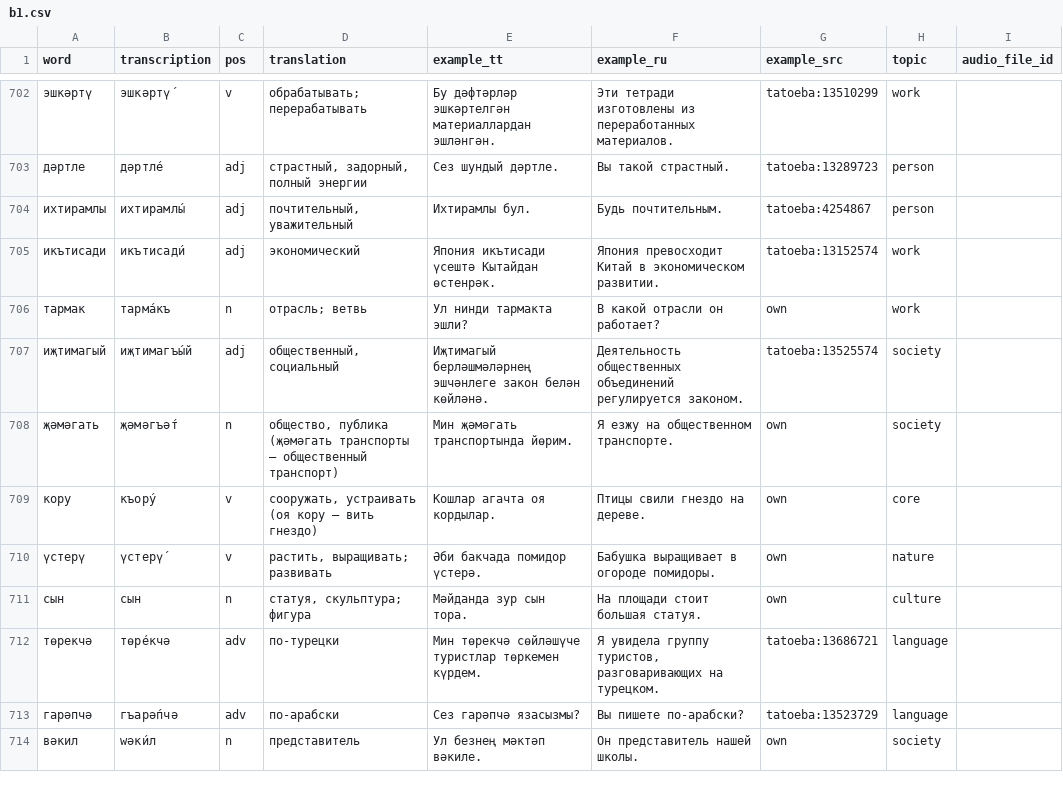
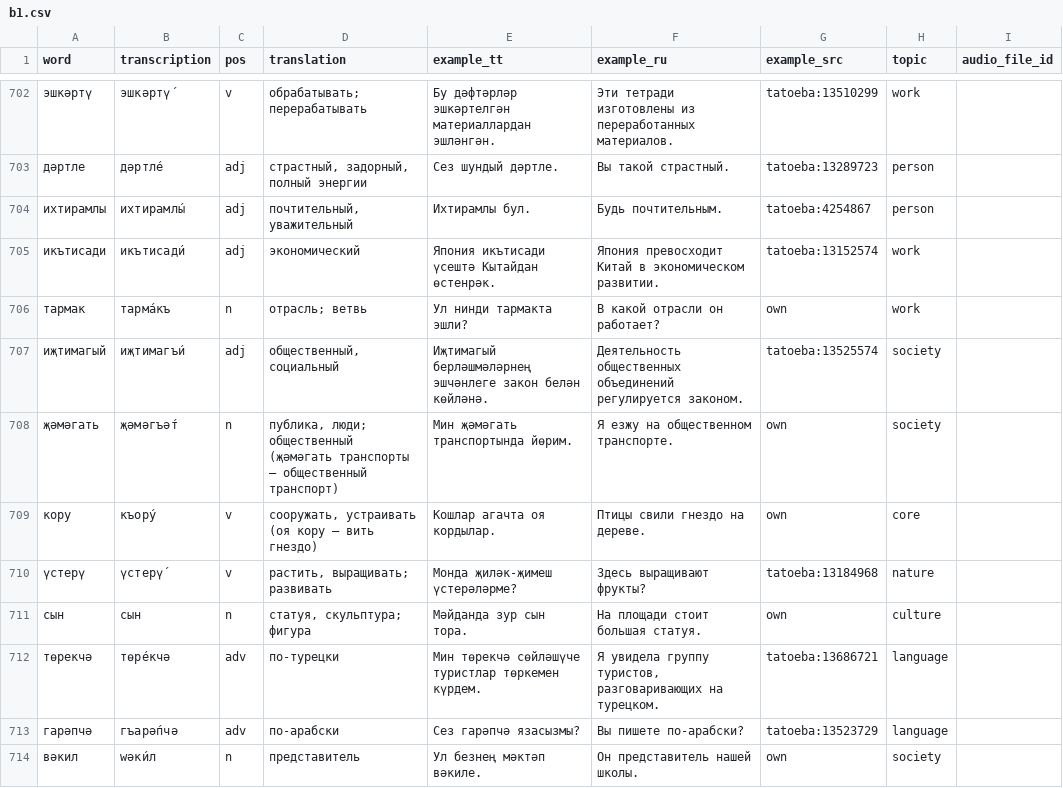
Before and after one commit to Iskander-ibragimov/kabatla-bot, a CSV file: data/catalog/b1.csv, drawn as a sheet; only a part is shown, gaps mark what is left out; the diff covers the shown part only.

```diff
--- a/data/catalog/b1.csv
+++ b/data/catalog/b1.csv
@@ -706,6 +706,6 @@ word,transcription,pos,translation,example_tt,example_ru,example_src,topic,audio
 тармак,тарма́къ,n,отрасль; ветвь,Ул нинди тармакта эшли?,В какой отрасли он работает?,own,work,
-иҗтимагый,иҗтимагъы́й,adj,"общественный, социальный",Иҗтимагый берләшмәләрнең эшчәнлеге закон белән көйләнә.,Деятельность общественных объединений регулируется законом.,tatoeba:13525574,society,
-җәмәгать,җәмәгъә́т,n,"общество, публика (җәмәгать транспорты — общественный транспорт)",Мин җәмәгать транспортында йөрим.,Я езжу на общественном транспорте.,own,society,
+иҗтимагый,иҗтимагъи́,adj,"общественный, социальный",Иҗтимагый берләшмәләрнең эшчәнлеге закон белән көйләнә.,Деятельность общественных объединений регулируется законом.,tatoeba:13525574,society,
+җәмәгать,җәмәгъә́т,n,"публика, люди; общественный (җәмәгать транспорты — общественный транспорт)",Мин җәмәгать транспортында йөрим.,Я езжу на общественном транспорте.,own,society,
 кору,къору́,v,"сооружать, устраивать (оя кору — вить гнездо)",Кошлар агачта оя кордылар.,Птицы свили гнездо на дереве.,own,core,
-үстерү,үстерү́,v,"растить, выращивать; развивать",Әби бакчада помидор үстерә.,Бабушка выращивает в огороде помидоры.,own,nature,
+үстерү,үстерү́,v,"растить, выращивать; развивать",Монда җиләк-җимеш үстерәләрме?,Здесь выращивают фрукты?,tatoeba:13184968,nature,
 сын,сын,n,"статуя, скульптура; фигура",Мәйданда зур сын тора.,На площади стоит большая статуя.,own,culture,
```
Also changed, not shown: 57 edited cells elsewhere in this file, 3 other files.
